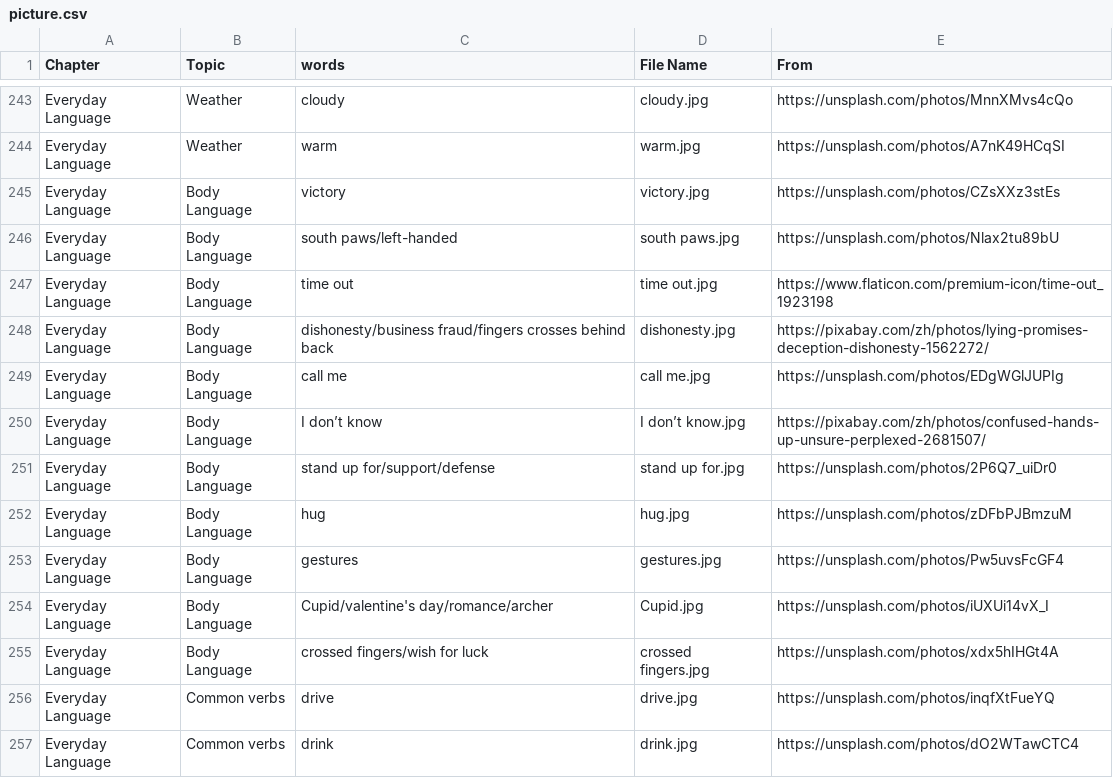
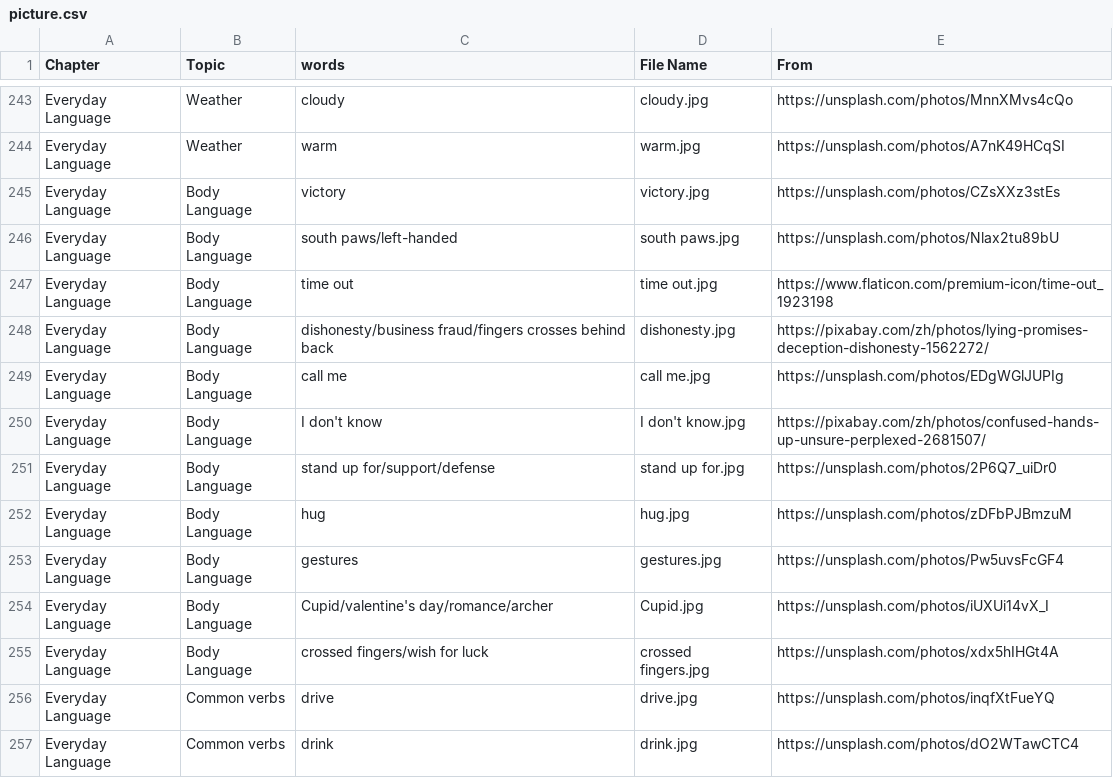
Before and after one commit to HDCodePractice/EnglishHelper, a CSV file: res/picture.csv, drawn as a sheet; only a part is shown, gaps mark what is left out.

```diff
--- a/res/picture.csv
+++ b/res/picture.csv
@@ -249,3 +249,3 @@ Everyday Language,Body Language,dishonesty/business fraud/fingers crosses behind
 Everyday Language,Body Language,call me,call me.jpg,https://unsplash.com/photos/EDgWGlJUPIg
-Everyday Language,Body Language,I don’t know,I don’t know.jpg,https://pixabay.com/zh/photos/confused-hands-up-unsure-perplexed-2681507/
+Everyday Language,Body Language,I don't know,I don't know.jpg,https://pixabay.com/zh/photos/confused-hands-up-unsure-perplexed-2681507/
 Everyday Language,Body Language,stand up for/support/defense,stand up for.jpg,https://unsplash.com/photos/2P6Q7_uiDr0
```
Also changed, not shown: 4 other files.
